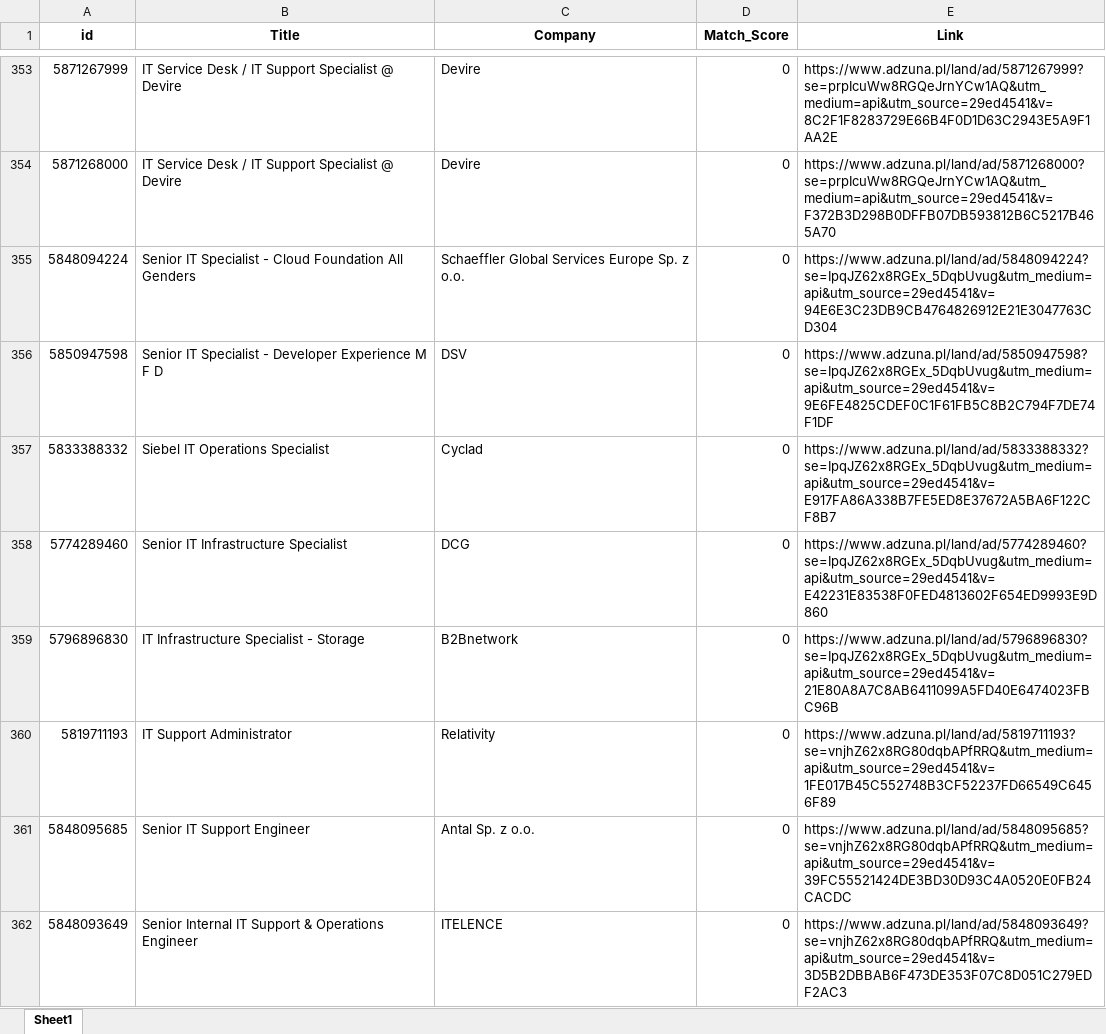
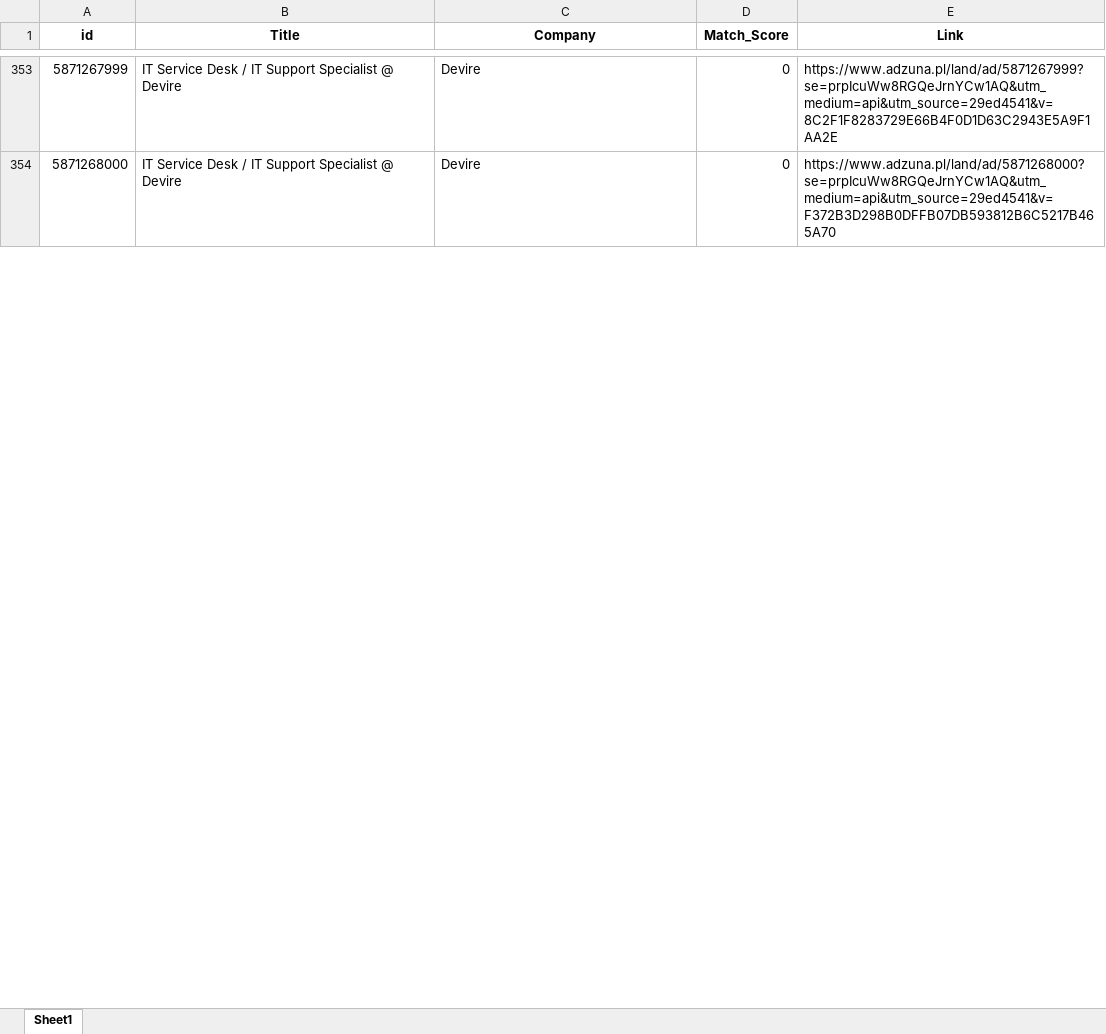
Before and after one commit to Byadiso/HireMeD, an Excel workbook: job_listings.xlsx, sheet Sheet1, drawn as a sheet; only a part is shown, gaps mark what is left out; values as stored, in another font and other column widths than the file's, no borders; removed rows and columns are numbered as before the commit, all else as after; the diff covers the shown part only; the diff names each change by its address in the sheet, - before the commit and + after, or states it on an @@ line.

```diff
--- a/job_listings.xlsx (sheet Sheet1)
+++ b/job_listings.xlsx (sheet Sheet1)
-row 355: 5848094224 | Senior IT Specialist - Cloud Foundation All Genders | Schaeffler Global Services Europe Sp. z o.o. | 0 | https://www.adzuna.pl/land/ad/5848094224?se=IpqJZ62x8RGEx_5DqbUvug&utm_medium=api&utm_source=29ed4541&v=94E6E3C23DB9CB4764826912E21E3047763CD304
-row 356: 5850947598 | Senior IT Specialist - Developer Experience M F D | DSV | 0 | https://www.adzuna.pl/land/ad/5850947598?se=IpqJZ62x8RGEx_5DqbUvug&utm_medium=api&utm_source=29ed4541&v=9E6FE4825CDEF0C1F61FB5C8B2C794F7DE74F1DF
-row 357: 5833388332 | Siebel IT Operations Specialist | Cyclad | 0 | https://www.adzuna.pl/land/ad/5833388332?se=IpqJZ62x8RGEx_5DqbUvug&utm_medium=api&utm_source=29ed4541&v=E917FA86A338B7FE5ED8E37672A5BA6F122CF8B7
-row 358: 5774289460 | Senior IT Infrastructure Specialist | DCG | 0 | https://www.adzuna.pl/land/ad/5774289460?se=IpqJZ62x8RGEx_5DqbUvug&utm_medium=api&utm_source=29ed4541&v=E42231E83538F0FED4813602F654ED9993E9D860
-row 359: 5796896830 | IT Infrastructure Specialist - Storage | B2Bnetwork | 0 | https://www.adzuna.pl/land/ad/5796896830?se=IpqJZ62x8RGEx_5DqbUvug&utm_medium=api&utm_source=29ed4541&v=21E80A8A7C8AB6411099A5FD40E6474023FBC96B
-row 360: 5819711193 | IT Support Administrator | Relativity | 0 | https://www.adzuna.pl/land/ad/5819711193?se=vnjhZ62x8RG80dqbAPfRRQ&utm_medium=api&utm_source=29ed4541&v=1FE017B45C552748B3CF52237FD66549C6456F89
-row 361: 5848095685 | Senior IT Support Engineer | Antal Sp. z o.o. | 0 | https://www.adzuna.pl/land/ad/5848095685?se=vnjhZ62x8RG80dqbAPfRRQ&utm_medium=api&utm_source=29ed4541&v=39FC55521424DE3BD30D93C4A0520E0FB24CACDC
-row 362: 5848093649 | Senior Internal IT Support & Operations Engineer | ITELENCE | 0 | https://www.adzuna.pl/land/ad/5848093649?se=vnjhZ62x8RG80dqbAPfRRQ&utm_medium=api&utm_source=29ed4541&v=3D5B2DBBAB6F473DE353F07C8D051C279EDF2AC3
```
Also changed, not shown: 9 added rows, 1 removed row, 1 moved row and cell formats elsewhere in this sheet.
